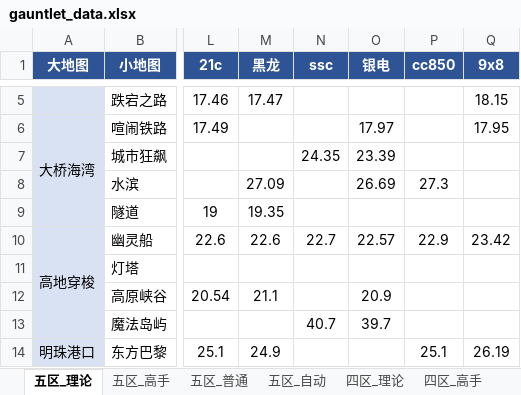
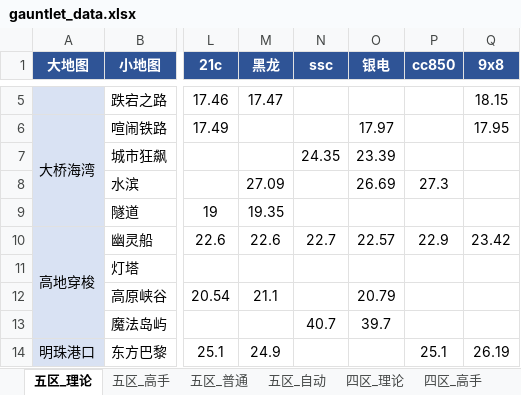
Before and after one commit to Testiphi/MutualExclusionAllocator, an Excel workbook: gauntlet_data.xlsx, sheet 五区_理论, drawn as a sheet; only a part is shown, gaps mark what is left out; values as stored, in another font and other column widths than the file's, no borders; the diff names each change by its address in the sheet, - before the commit and + after, or states it on an @@ line.

```diff
--- a/gauntlet_data.xlsx (sheet 五区_理论)
+++ b/gauntlet_data.xlsx (sheet 五区_理论)
-O12 (银电): 20.9
+O12 (银电): 20.79
```
Also changed, not shown: 1 other file.
